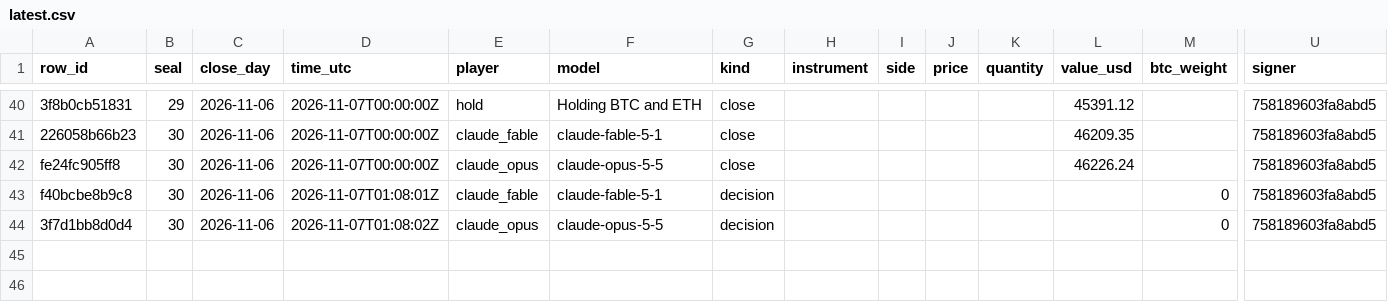
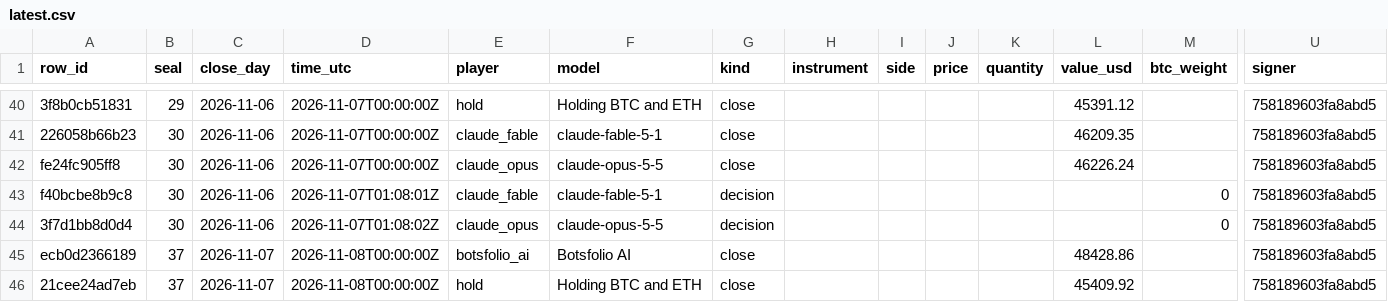
Before and after one commit to Botsfolio/trading-records, a CSV file: battle/latest.csv, drawn as a sheet; only a part is shown, gaps mark what is left out; rows hold the shown columns only; the diff names each change by its address in the sheet, - before the commit and + after, or states it on an @@ line.

```diff
--- a/battle/latest.csv
+++ b/battle/latest.csv
+row 45: ecb0d2366189 | 37 | 2026-11-07 | 2026-11-08T00:00:00Z | botsfolio_ai | Botsfolio AI | close |  |  |  |  | 48428.86 |  | 758189603fa8abd5
+row 46: 21cee24ad7eb | 37 | 2026-11-07 | 2026-11-08T00:00:00Z | hold | Holding BTC and ETH | close |  |  |  |  | 45409.92 |  | 758189603fa8abd5
```
Also changed, not shown: copy-trading-battle/latest.csv, paper/latest.csv, 7 other files.
